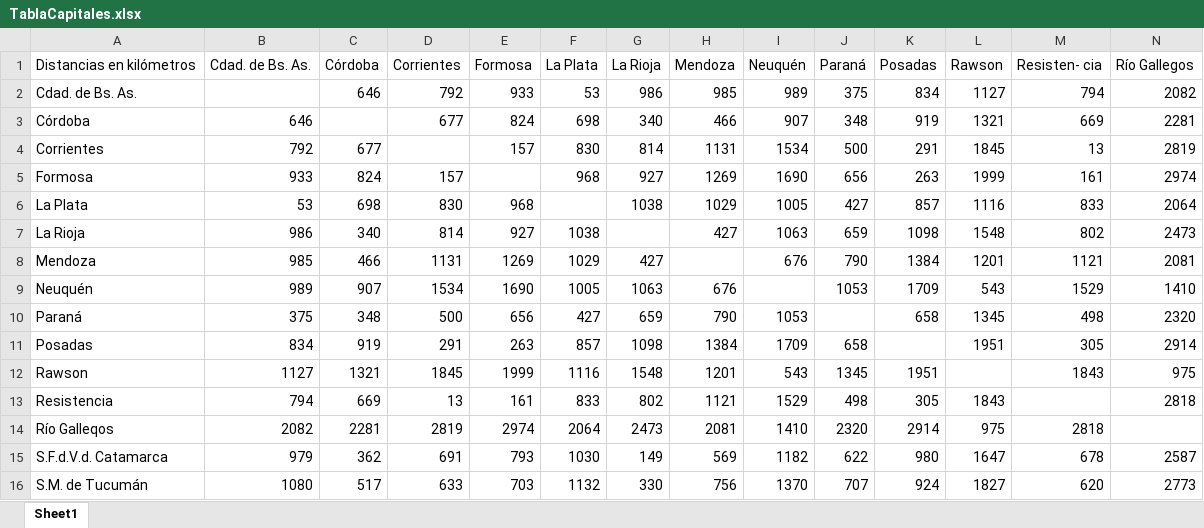
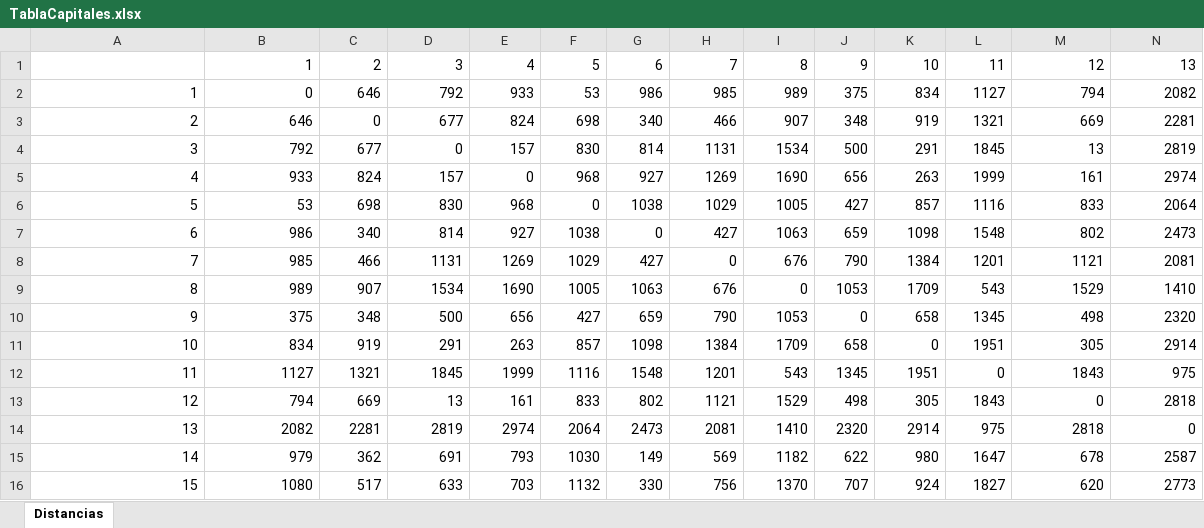
Before and after one commit to robagliom/AlgoritmosGeneticos, an Excel workbook: TP3/Datos/TablaCapitales.xlsx, sheet Distancias, drawn as a sheet; only a part is shown; values as stored, in another font and other column widths than the file's, no cell formats; removed rows and columns are numbered as before the commit, all else as after; rows hold the shown columns only; the diff covers the shown part only; the diff names each change by its address in the sheet, - before the commit and + after, or states it on an @@ line.

Commit message:
Lee excel con datos y busca distancias

```diff
--- a/TP3/Datos/TablaCapitales.xlsx (sheet Distancias)
+++ b/TP3/Datos/TablaCapitales.xlsx (sheet Distancias)
-sheet tab: Sheet1
+sheet tab: Distancias
-row 1: Distancias en kilómetros | Cdad. de Bs. As. | Córdoba | Corrientes | Formosa | La Plata | La Rioja | Mendoza | Neuquén | Paraná | Posadas | Rawson | Resisten- cia | Río Gallegos
+row 1:  | 1 | 2 | 3 | 4 | 5 | 6 | 7 | 8 | 9 | 10 | 11 | 12 | 13
-A2: Cdad. de Bs. As.
+A2: 1
-B2: (empty)
+B2: 0
-A3: Córdoba
+A3: 2
-C3: (empty)
+C3: 0
-A4: Corrientes
+A4: 3
-D4: (empty)
+D4: 0
-A5: Formosa
+A5: 4
-E5: (empty)
+E5: 0
-A6: La Plata
+A6: 5
-F6: (empty)
+F6: 0
-A7: La Rioja
+A7: 6
-G7: (empty)
+G7: 0
-A8: Mendoza
+A8: 7
-H8: (empty)
+H8: 0
-A9: Neuquén
+A9: 8
-I9: (empty)
+I9: 0
-A10: Paraná
+A10: 9
-J10: (empty)
+J10: 0
-A11: Posadas
+A11: 10
-K11: (empty)
+K11: 0
-A12: Rawson
+A12: 11
-L12: (empty)
+L12: 0
-A13: Resistencia
+A13: 12
-M13: (empty)
+M13: 0
-A14: Río Galleqos
+A14: 13
-N14: (empty)
+N14: 0
-A15: S.F.d.V.d. Catamarca
+A15: 14
-A16: S.M. de Tucumán
+A16: 15
```
Also changed, not shown: 2 removed rows and 20 edited cells elsewhere in this sheet, cell formats, 2 other files.
